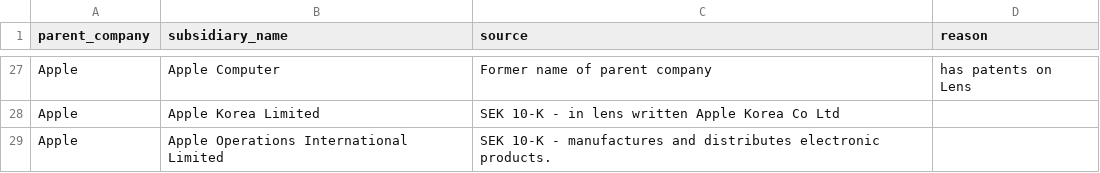
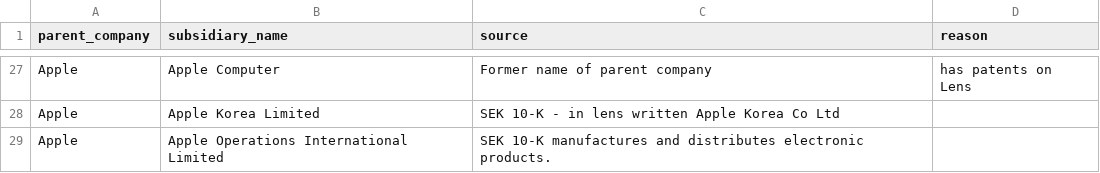
Before and after one commit to HoertiChristian/bigtech-climate-patents, a CSV file: subsidiaries.csv, drawn as a sheet; only a part is shown, gaps mark what is left out.

Commit message:
Refine description for Apple Operations International Limited
Removed unnecessary wording from the description of Apple Operations International Limited.

```diff
--- a/subsidiaries.csv
+++ b/subsidiaries.csv
@@ -28,2 +28,2 @@ Apple, Apple Computer, Former name of parent company, has patents on Lens
 Apple,  Apple Korea Limited, SEK 10-K - in lens written  Apple Korea Co Ltd
-Apple, Apple Operations International Limited, SEK 10-K - manufactures and distributes electronic products.
+Apple, Apple Operations International Limited, SEK 10-K manufactures and distributes electronic products.
```
